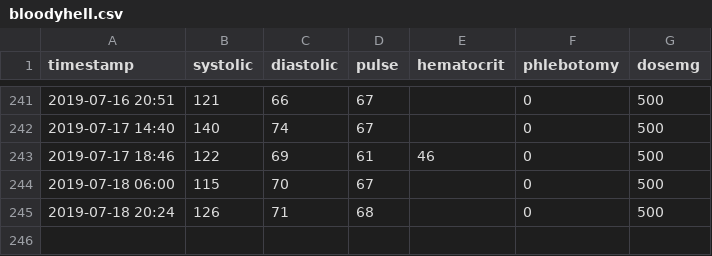
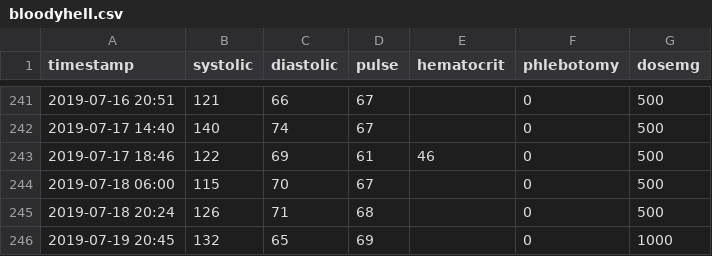
Before and after one commit to doerodney/pv, a CSV file: bloodyhell.csv, drawn as a sheet; only a part is shown, gaps mark what is left out; the diff names each change by its address in the sheet, - before the commit and + after, or states it on an @@ line.

Commit message:
Added 7/19 data.

```diff
--- a/bloodyhell.csv
+++ b/bloodyhell.csv
+row 246: 2019-07-19 20:45 | 132 | 65 | 69 |  | 0 | 1000
```
